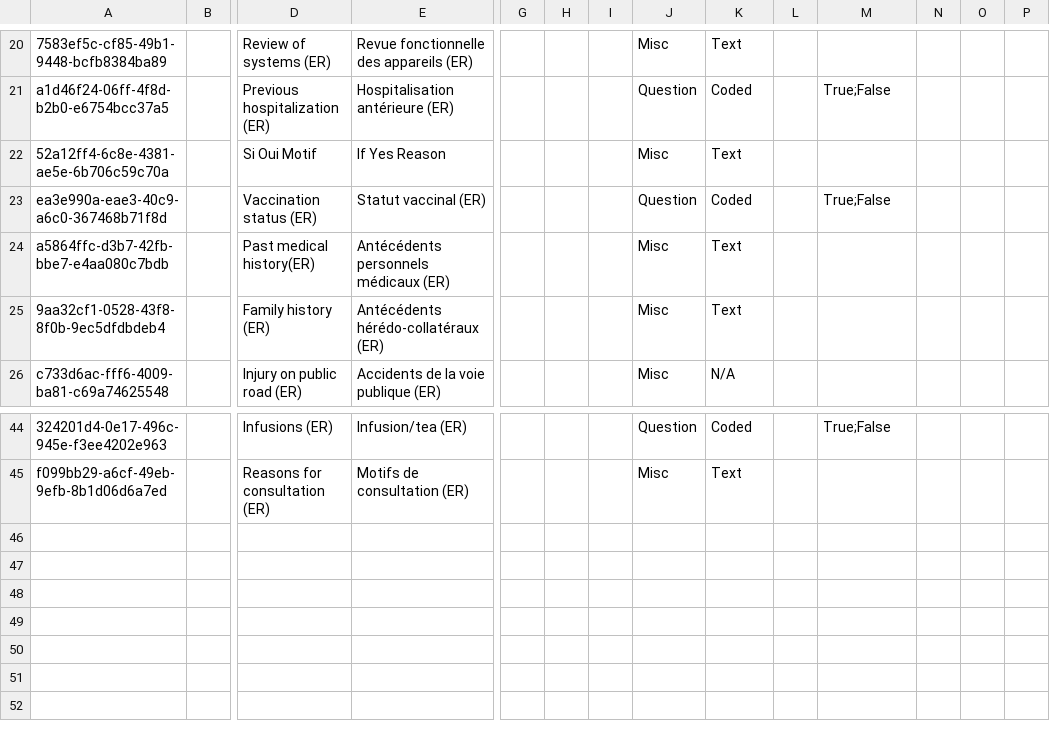
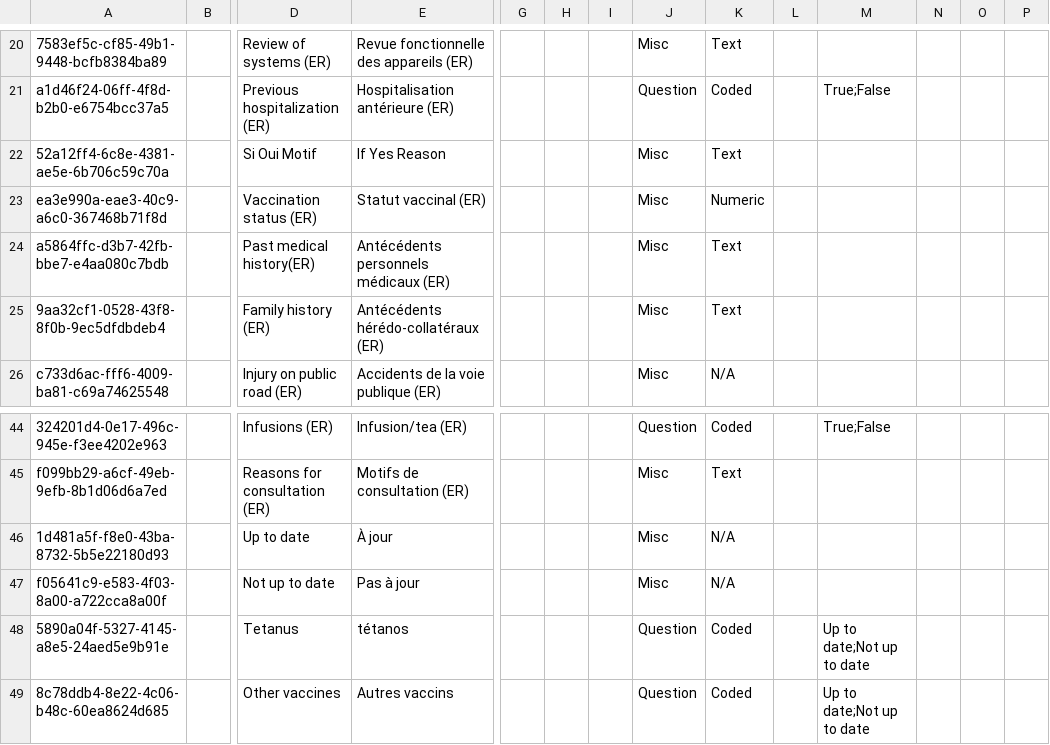
Before and after one commit to mekomsolutions/ozone-hsc, a CSV file: configs/openmrs/initializer_config/concepts/emergency_form.csv, drawn as a sheet; only a part is shown, gaps mark what is left out; rows hold the shown columns only; the diff names each change by its address in the sheet, - before the commit and + after, or states it on an @@ line.

Commit message:
Add concepts

```diff
--- a/configs/openmrs/initializer_config/concepts/emergency_form.csv
+++ b/configs/openmrs/initializer_config/concepts/emergency_form.csv
-J23: Question
+J23: Misc
-K23: Coded
+K23: Numeric
-M23: True;False
+M23: (empty)
+row 46: 1d481a5f-f8e0-43ba-8732-5b5e22180d93 |  | Up to date | À jour |  |  |  | Misc | N/A
+row 47: f05641c9-e583-4f03-8a00-a722cca8a00f |  | Not up to date | Pas à jour |  |  |  | Misc | N/A
+row 48: 5890a04f-5327-4145-a8e5-24aed5e9b91e |  | Tetanus | tétanos |  |  |  | Question | Coded |  | Up to date;Not up to date
+row 49: 8c78ddb4-8e22-4c06-b48c-60ea8624d685 |  | Other vaccines | Autres vaccins |  |  |  | Question | Coded |  | Up to date;Not up to date
```
